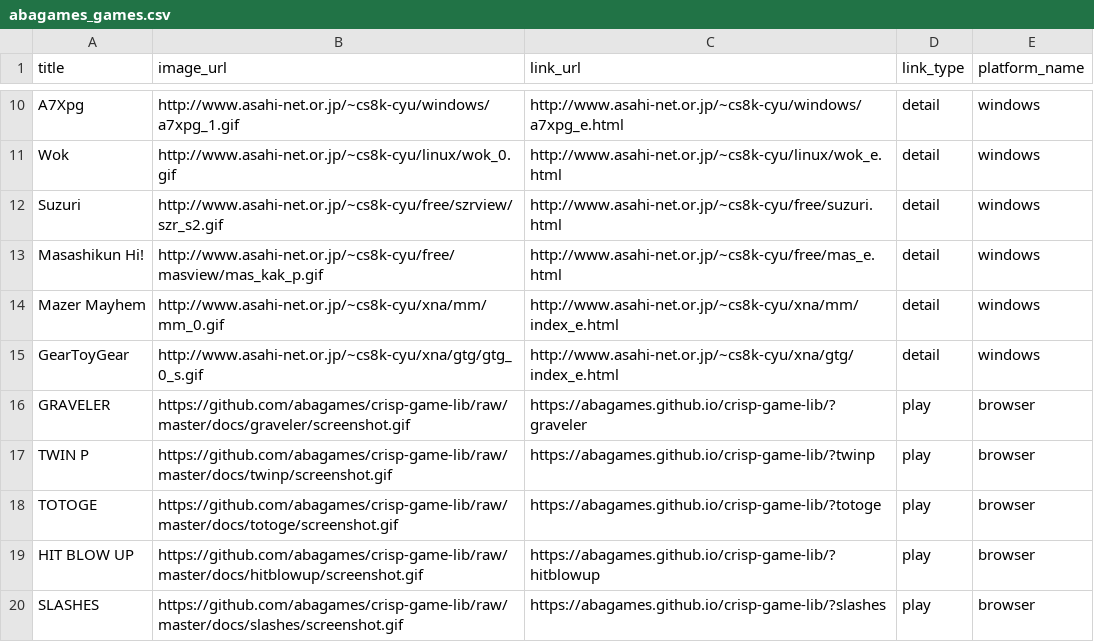
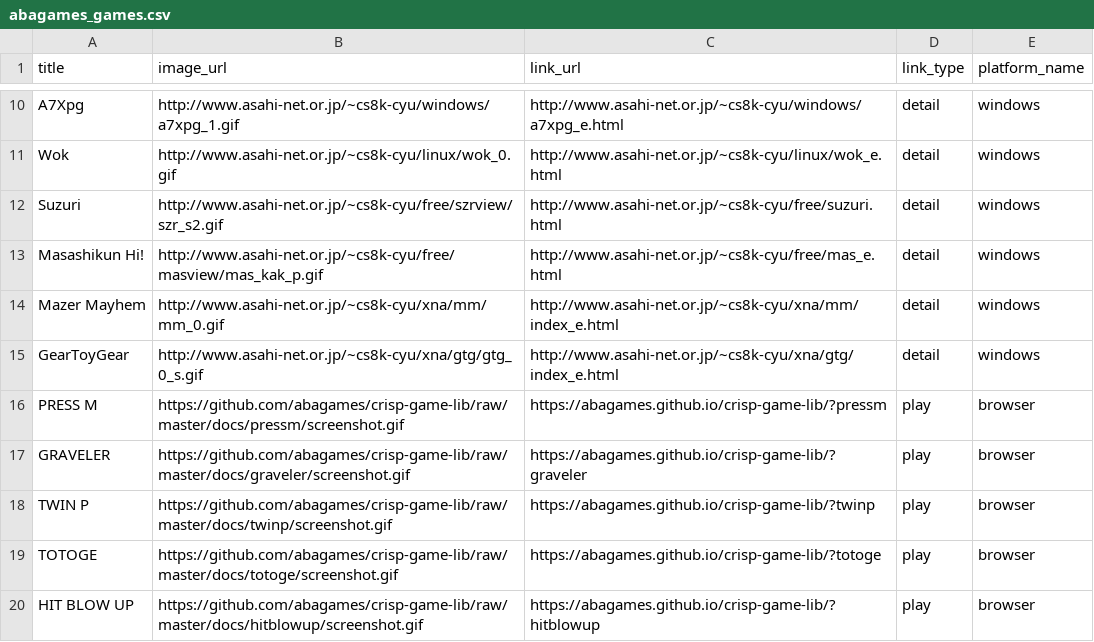
Before and after one commit to abagames/games-web-pages, a CSV file: src/abagames_games.csv, drawn as a sheet; only a part is shown, gaps mark what is left out; the shorter side is filled out with more unchanged rows.

Commit message:
Add game pressm

```diff
--- a/src/abagames_games.csv
+++ b/src/abagames_games.csv
@@ -15,2 +15,3 @@ Mazer Mayhem,http://www.asahi-net.or.jp/~cs8k-cyu/xna/mm/mm_0.gif,http://www.asa
 GearToyGear,http://www.asahi-net.or.jp/~cs8k-cyu/xna/gtg/gtg_0_s.gif,http://www.asahi-net.or.jp/~cs8k-cyu/xna/gtg/index_e.html,detail,windows
+PRESS M,https://github.com/abagames/crisp-game-lib/raw/master/docs/pressm/screenshot.gif,https://abagames.github.io/crisp-game-lib/?pressm,play,browser
 GRAVELER,https://github.com/abagames/crisp-game-lib/raw/master/docs/graveler/screenshot.gif,https://abagames.github.io/crisp-game-lib/?graveler,play,browser
```
Also changed, not shown: 2 other files.
